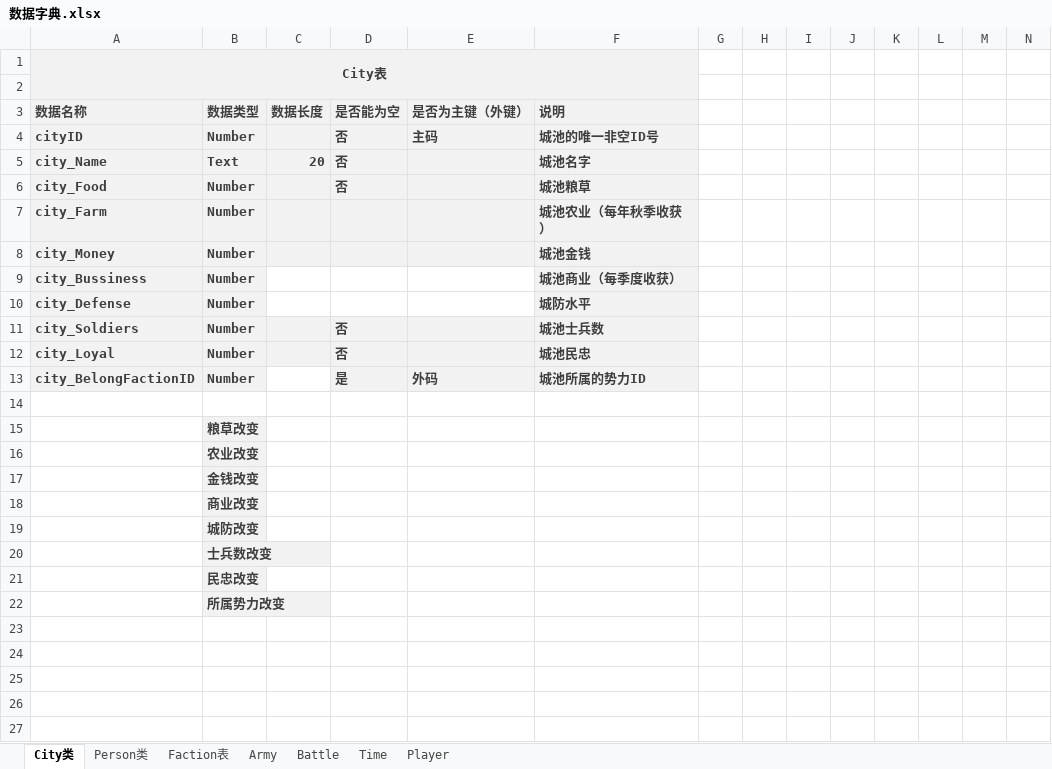
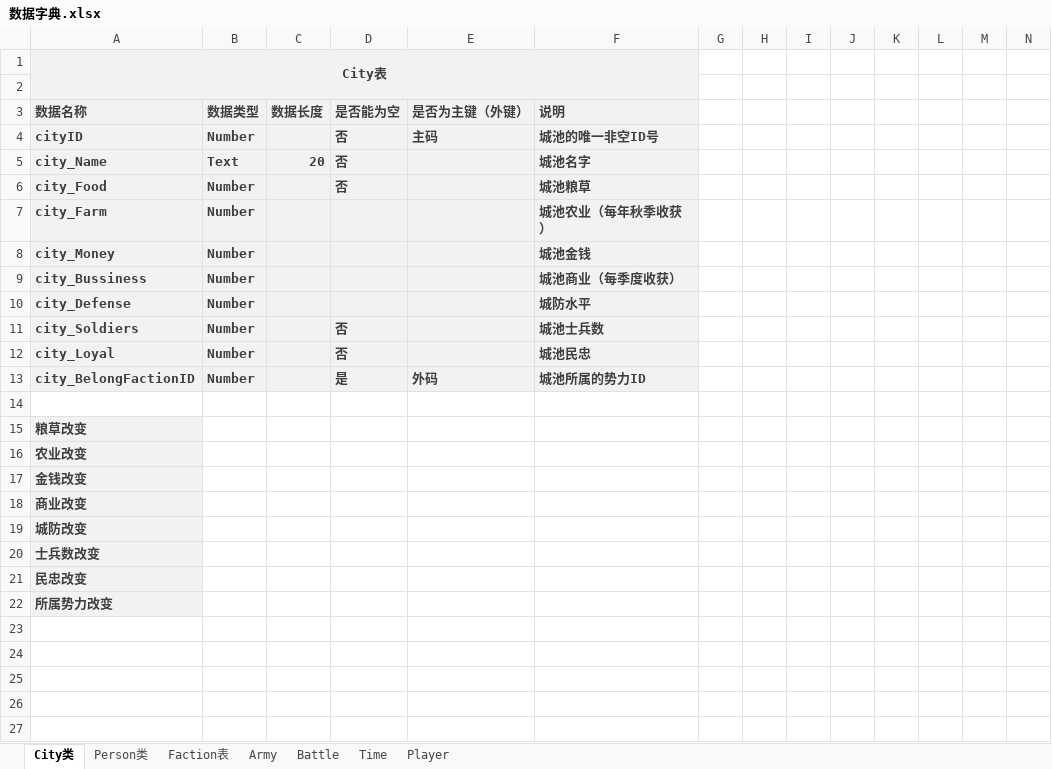
Before and after one commit to 1-518/Three-Kindoms, an Excel workbook: code/数据库设计/数据字典.xlsx, sheet City类, drawn as a sheet; only a part is shown; values as stored, in another font and other column widths than the file's, no borders; removed rows and columns are numbered as before the commit, all else as after; the diff names each change by its address in the sheet, - before the commit and + after, or states it on an @@ line.

```diff
--- a/code/数据库设计/数据字典.xlsx (sheet City类)
+++ b/code/数据库设计/数据字典.xlsx (sheet City类)
-C9:E10 fill: none
+C9:E10 fill: #F2F2F2
-C13 fill: none
+C13 fill: #F2F2F2
-row 15:  | 粮草改变
-row 16:  | 农业改变
-row 17:  | 金钱改变
-row 18:  | 商业改变
-row 19:  | 城防改变
-row 20:  | 士兵数改变
-row 21:  | 民忠改变
-row 22:  | 所属势力改变
+row 15: 粮草改变
+row 16: 农业改变
+row 17: 金钱改变
+row 18: 商业改变
+row 19: 城防改变
+row 20: 士兵数改变
+row 21: 民忠改变
+row 22: 所属势力改变
```
Also changed, not shown: sheet Army, sheet Person类, sheet Battle, sheet Time, sheet Faction表, sheet Player, code/代码分工.xlsx, code/数据库设计/武将设计.xlsx.
